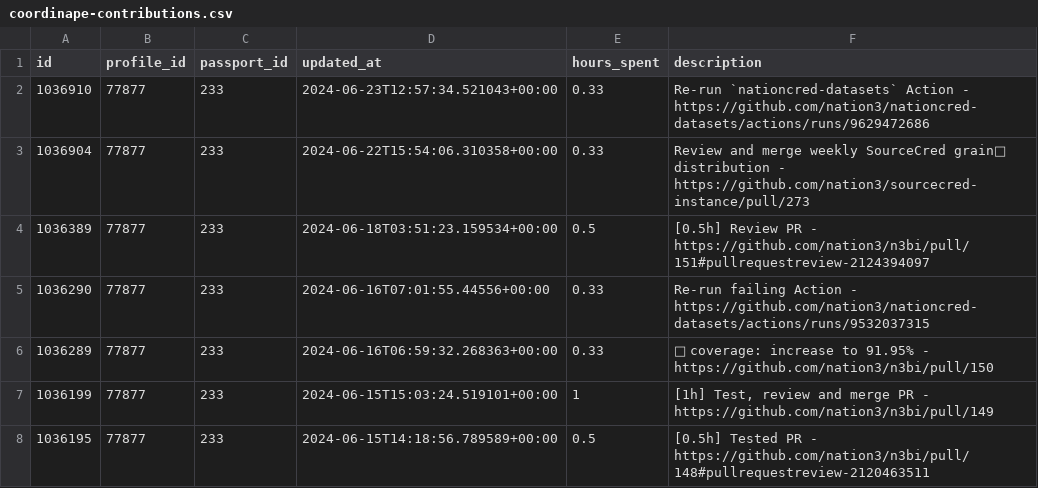
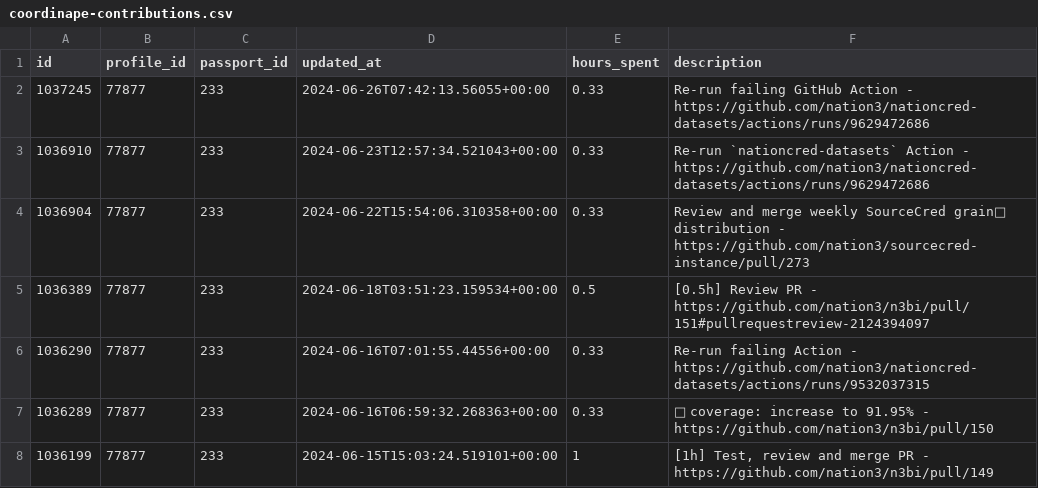
Before and after one commit to nation3/citizen-rewards, a CSV file: development-guild/contributions/coordinape-contributions.csv, drawn as a sheet; only a part is shown; the shorter side is filled out with more unchanged rows; the diff names each change by its address in the sheet, - before the commit and + after, or states it on an @@ line.

Commit message:
🧙 development guild - fetch coordinape contributions

```diff
--- a/development-guild/contributions/coordinape-contributions.csv
+++ b/development-guild/contributions/coordinape-contributions.csv
+row 2: 1037245 | 77877 | 233 | 2024-06-26T07:42:13.56055+00:00 | 0.33 | Re-run failing GitHub Action - https://github.com/nation3/nationcred-datasets/actions/runs/9629472686
```
